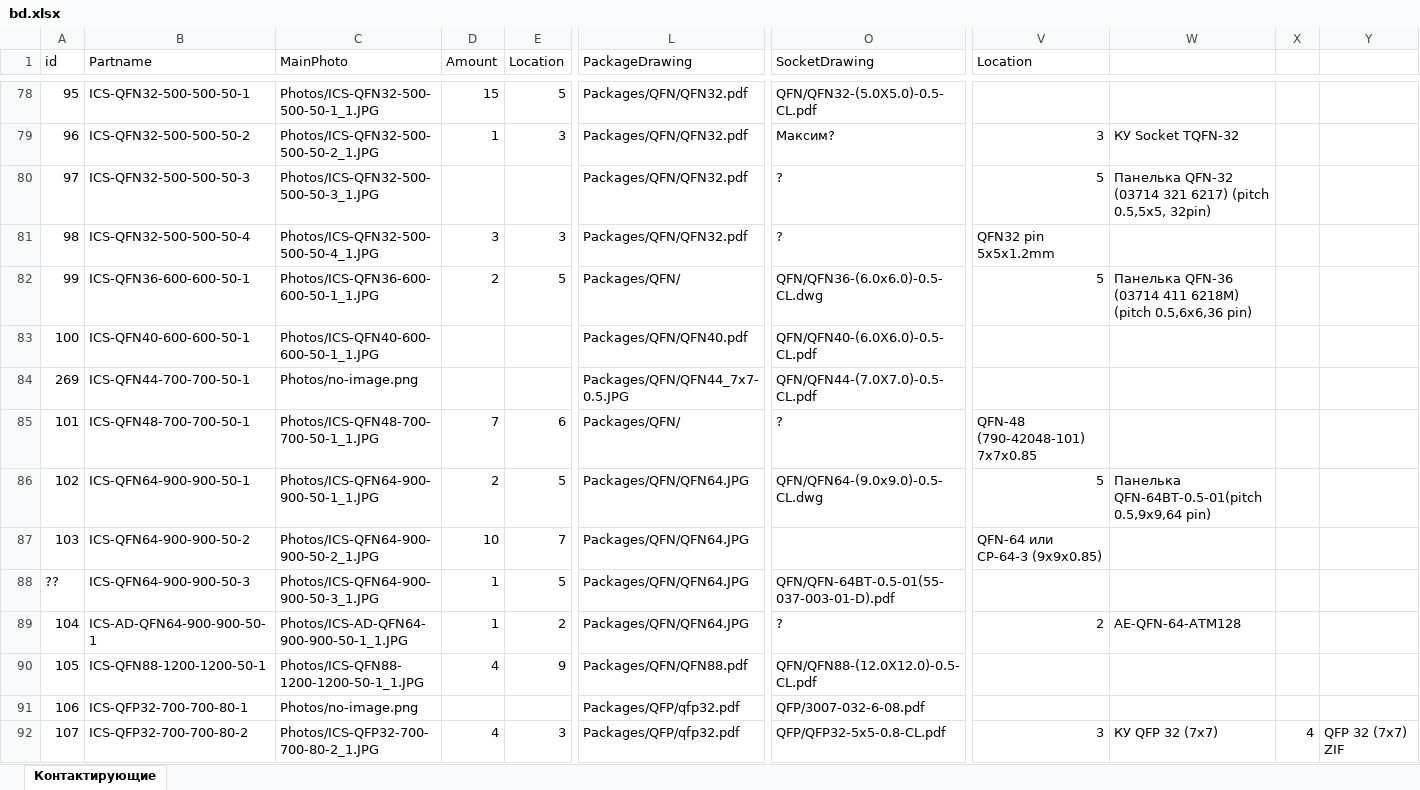
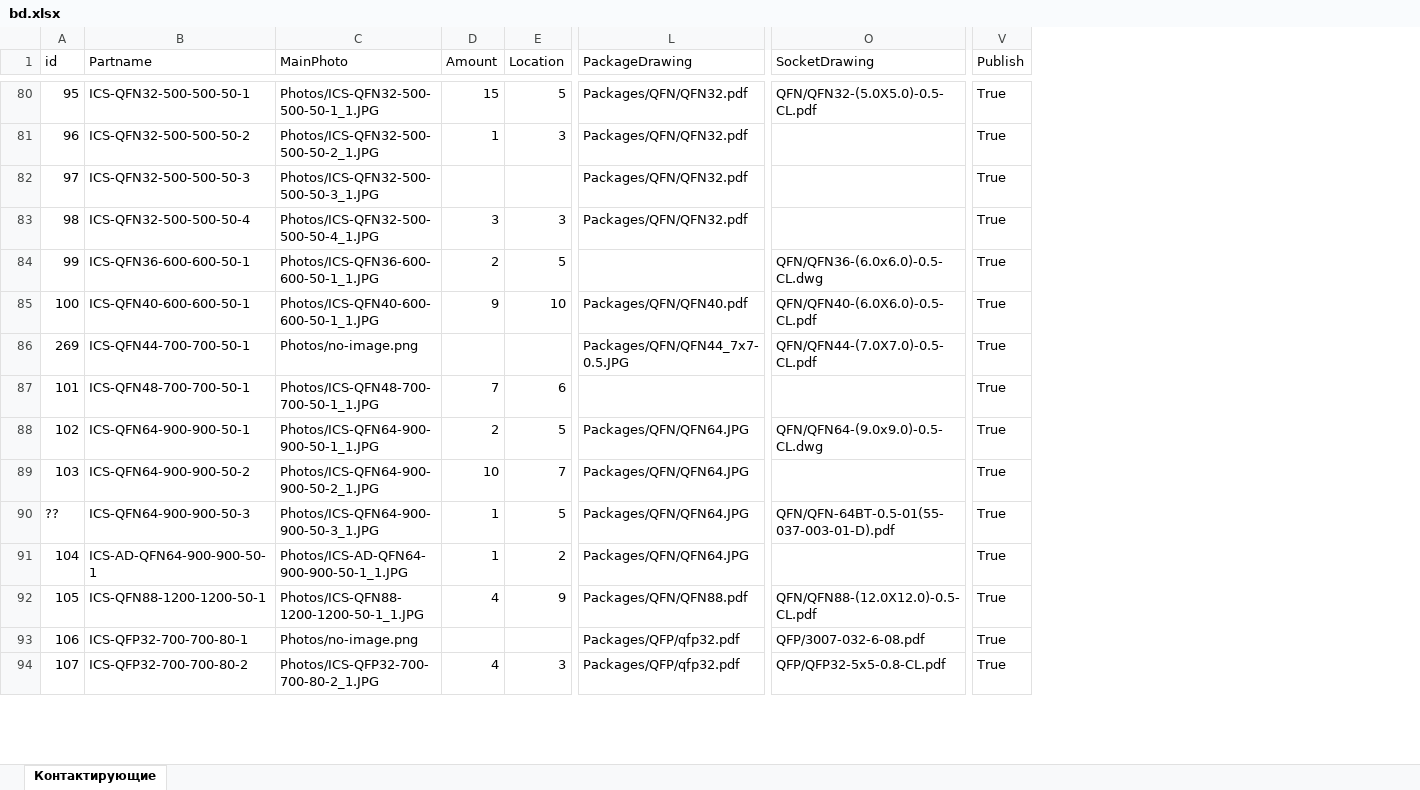
Before and after one commit to fatum2996/socket-updater, an Excel workbook: bd.xlsx, sheet Контактирующие, drawn as a sheet; only a part is shown, gaps mark what is left out; values as stored, in another font and other column widths than the file's, no cell formats; removed rows and columns are numbered as before the commit, all else as after; the diff covers the shown part only; the diff names each change by its address in the sheet, - before the commit and + after, or states it on an @@ line.

```diff
--- a/bd.xlsx (sheet Контактирующие)
+++ b/bd.xlsx (sheet Контактирующие)
-column V (Location), rows 79-92: 3 | 5 | QFN32 pin 5x5x1.2mm | 5 |  |  | QFN-48 (790-42048-101) 7x7x0.85 | 5 | QFN-64 или CP-64-3 (9x9x0.85) |  | 2 |  |  | 3
-column W, rows 79-92: КУ Socket TQFN-32 | Панелька QFN-32 (03714 321 6217) (pitch 0.5,5x5, 32pin) |  | Панелька QFN-36 (03714 411 6218М) (pitch 0.5,6x6,36 pin) |  |  |  | Панелька QFN-64BT-0.5-01(pitch 0.5,9x9,64 pin) |  |  | AE-QFN-64-ATM128 |  |  | КУ QFP 32 (7x7)
-column X, row 92: 4
-column Y, row 92: QFP 32 (7x7) ZIF
+column V (Publish), rows 80-94: all True
-O81 (SocketDrawing): Максим?
+O81 (SocketDrawing): (empty)
-O82:O83 (SocketDrawing): ?
+O82:O83 (SocketDrawing): (empty)
-L84 (PackageDrawing): Packages/QFN/
+L84 (PackageDrawing): (empty)
-D85 (Amount): (empty)
+D85 (Amount): 9
-E85 (Location): (empty)
+E85 (Location): 10
-L87 (PackageDrawing): Packages/QFN/
+L87 (PackageDrawing): (empty)
-O87 (SocketDrawing): ?
+O87 (SocketDrawing): (empty)
-O91 (SocketDrawing): ?
+O91 (SocketDrawing): (empty)
```
Also changed, not shown: 12 added rows, 1 removed row and 280 edited cells elsewhere in this sheet, cell formats, sockets.xlsx, 2 other files.
